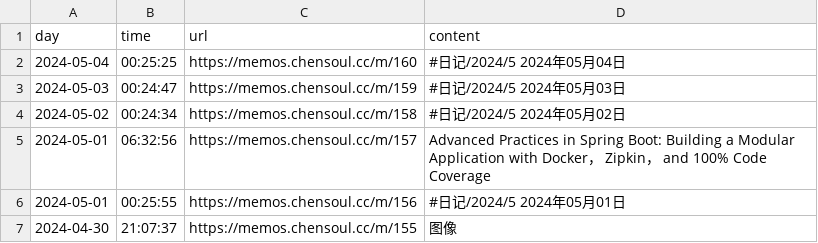
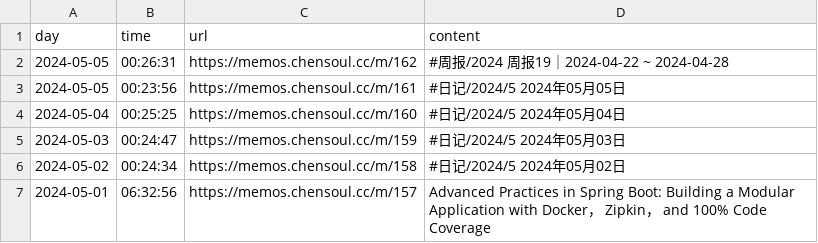
Before and after one commit to chensoul/chensoul, a CSV file: data/memos.csv, drawn as a sheet; only a part is shown; the shorter side is filled out with more unchanged rows.

```diff
--- a/data/memos.csv
+++ b/data/memos.csv
@@ -1,2 +1,4 @@
 day,time,url,content
+2024-05-05,00:26:31,https://memos.chensoul.cc/m/162 ,#周报/2024 周报19｜2024-04-22 ~ 2024-04-28
+2024-05-05,00:23:56,https://memos.chensoul.cc/m/161 ,#日记/2024/5 2024年05月05日
 2024-05-04,00:25:25,https://memos.chensoul.cc/m/160 ,#日记/2024/5 2024年05月04日
```
